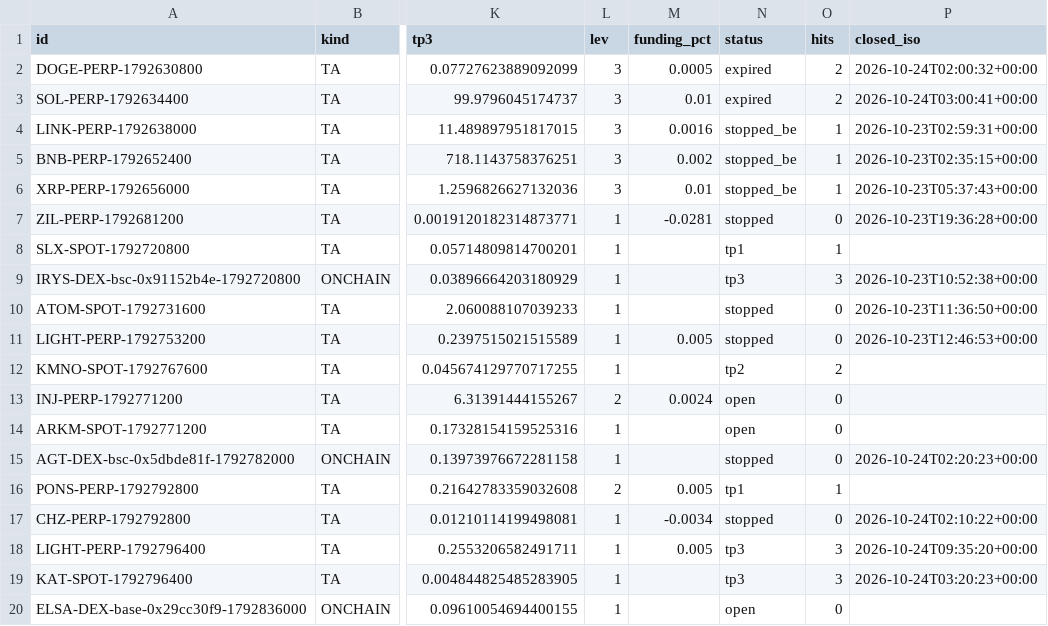
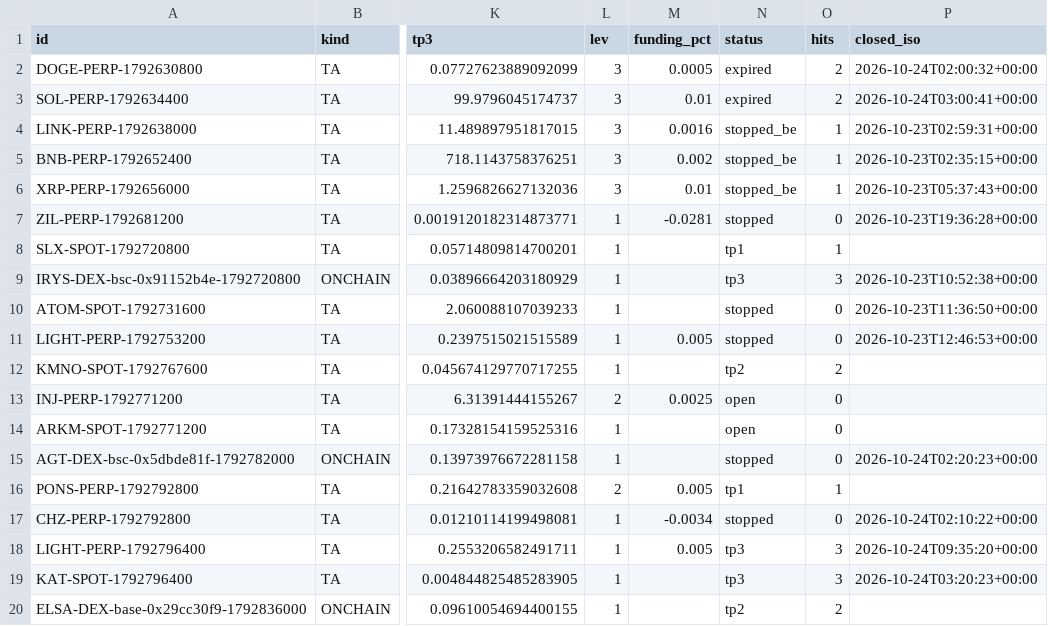
Before and after one commit to GoviGovi1/signals, a CSV file: signals.csv, drawn as a sheet; only a part is shown, gaps mark what is left out; the diff names each change by its address in the sheet, - before the commit and + after, or states it on an @@ line.

```diff
--- a/signals.csv
+++ b/signals.csv
-M13 (funding_pct): 0.0024
+M13 (funding_pct): 0.0025
-N20 (status): open
+N20 (status): tp2
-O20 (hits): 0
+O20 (hits): 2
```
Also changed, not shown: 4 other files.
